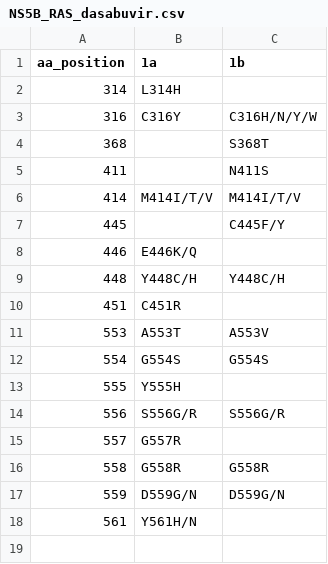
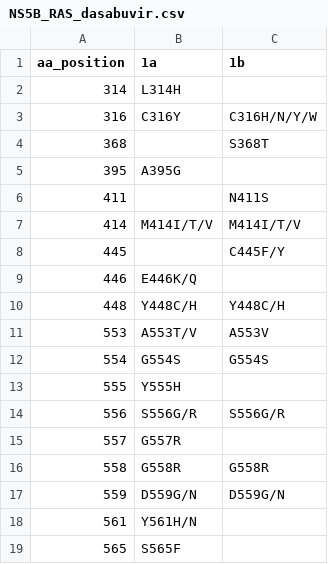
Before and after one commit to medvir/MinVar, a CSV file: src/minvar/db/HCV/NS5B_RAS_dasabuvir.csv, drawn as a sheet.

```diff
--- a/src/minvar/db/HCV/NS5B_RAS_dasabuvir.csv
+++ b/src/minvar/db/HCV/NS5B_RAS_dasabuvir.csv
@@ -4,2 +4,3 @@ aa_position,1a,1b
 368,,S368T
+395,A395G,
 411,,N411S
@@ -9,4 +10,3 @@ aa_position,1a,1b
 448,Y448C/H,Y448C/H
-451,C451R,
-553,A553T,A553V
+553,A553T/V,A553V
 554,G554S,G554S
@@ -18 +18,2 @@ aa_position,1a,1b
 561,Y561H/N,
+565,S565F,
```
Also changed, not shown: src/minvar/db/HCV/NS3_RAS.csv, src/minvar/db/HCV/NS5A_RAS.csv, 4 other files.
